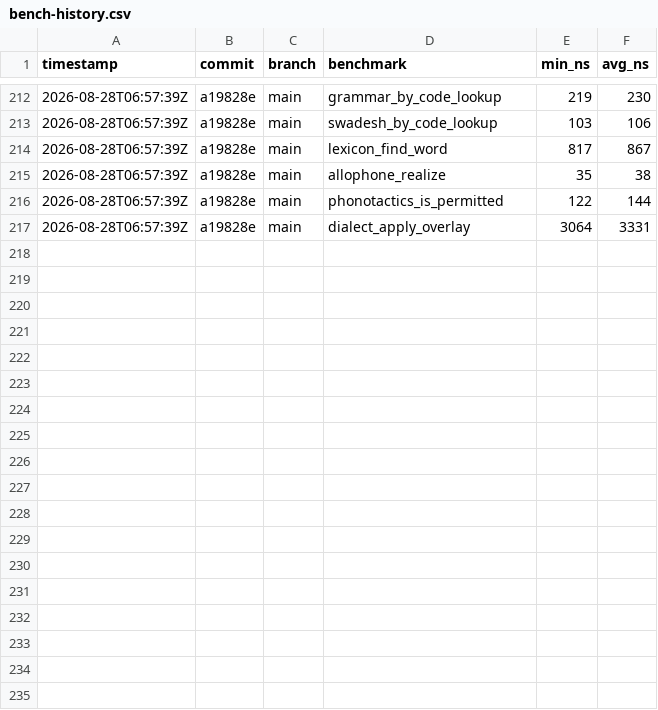
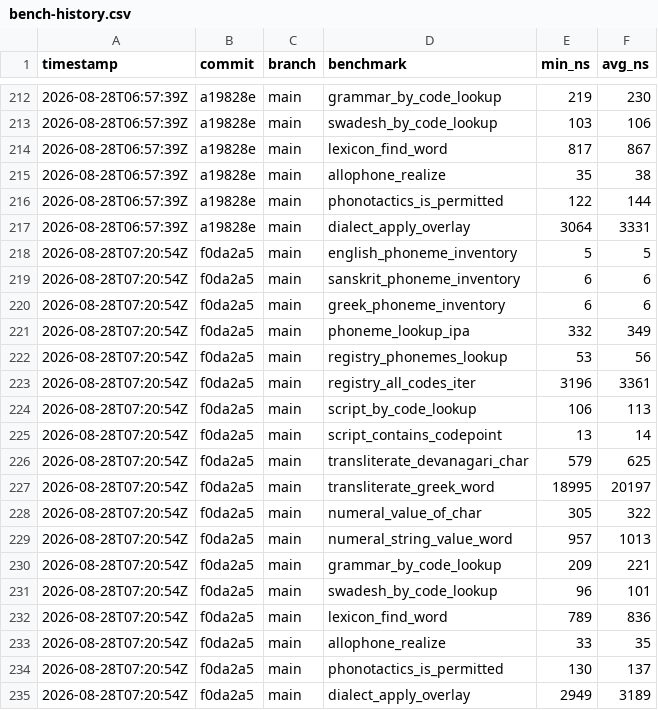
Before and after one commit to MacCracken/varna, a CSV file: bench-history.csv, drawn as a sheet; only a part is shown, gaps mark what is left out; the diff names each change by its address in the sheet, - before the commit and + after, or states it on an @@ line.

```diff
--- a/bench-history.csv
+++ b/bench-history.csv
+row 218: 2026-08-28T07:20:54Z | f0da2a5 | main | english_phoneme_inventory | 5 | 5
+row 219: 2026-08-28T07:20:54Z | f0da2a5 | main | sanskrit_phoneme_inventory | 6 | 6
+row 220: 2026-08-28T07:20:54Z | f0da2a5 | main | greek_phoneme_inventory | 6 | 6
+row 221: 2026-08-28T07:20:54Z | f0da2a5 | main | phoneme_lookup_ipa | 332 | 349
+row 222: 2026-08-28T07:20:54Z | f0da2a5 | main | registry_phonemes_lookup | 53 | 56
+row 223: 2026-08-28T07:20:54Z | f0da2a5 | main | registry_all_codes_iter | 3196 | 3361
+row 224: 2026-08-28T07:20:54Z | f0da2a5 | main | script_by_code_lookup | 106 | 113
+row 225: 2026-08-28T07:20:54Z | f0da2a5 | main | script_contains_codepoint | 13 | 14
+row 226: 2026-08-28T07:20:54Z | f0da2a5 | main | transliterate_devanagari_char | 579 | 625
+row 227: 2026-08-28T07:20:54Z | f0da2a5 | main | transliterate_greek_word | 18995 | 20197
+row 228: 2026-08-28T07:20:54Z | f0da2a5 | main | numeral_value_of_char | 305 | 322
+row 229: 2026-08-28T07:20:54Z | f0da2a5 | main | numeral_string_value_word | 957 | 1013
+row 230: 2026-08-28T07:20:54Z | f0da2a5 | main | grammar_by_code_lookup | 209 | 221
+row 231: 2026-08-28T07:20:54Z | f0da2a5 | main | swadesh_by_code_lookup | 96 | 101
+row 232: 2026-08-28T07:20:54Z | f0da2a5 | main | lexicon_find_word | 789 | 836
+row 233: 2026-08-28T07:20:54Z | f0da2a5 | main | allophone_realize | 33 | 35
+row 234: 2026-08-28T07:20:54Z | f0da2a5 | main | phonotactics_is_permitted | 130 | 137
+row 235: 2026-08-28T07:20:54Z | f0da2a5 | main | dialect_apply_overlay | 2949 | 3189
```
Also changed, not shown: 15 other files.
